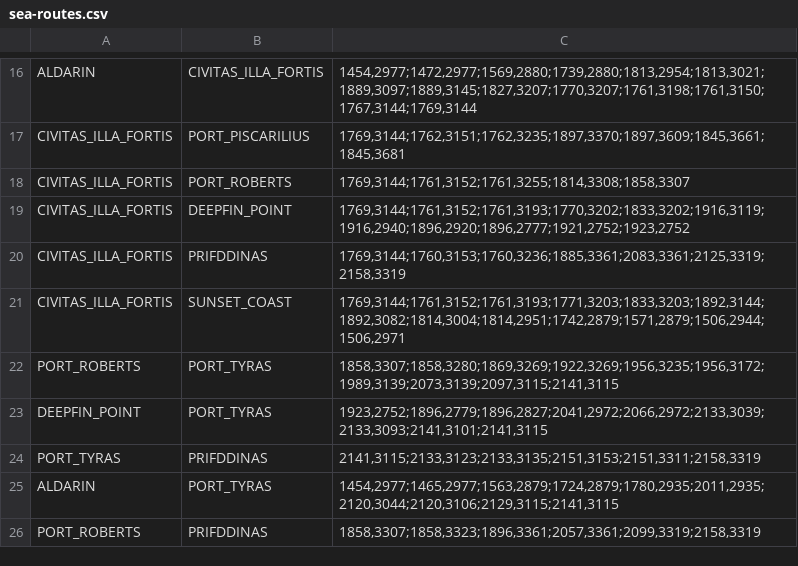
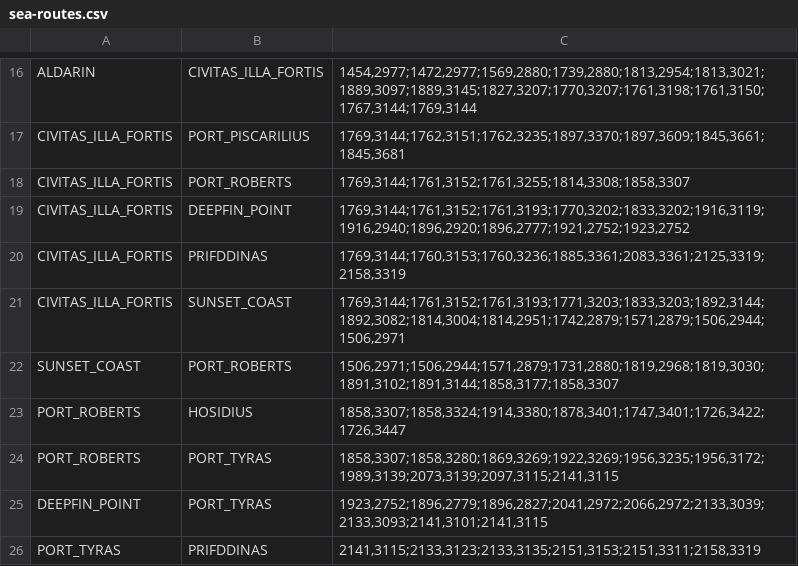
Before and after one commit to TimoklDev/Easy-courier, a CSV file: src/main/resources/com/easycourier/data/sea-routes.csv, drawn as a sheet; only a part is shown, gaps mark what is left out; the shorter side is filled out with more unchanged rows; the diff names each change by its address in the sheet, - before the commit and + after, or states it on an @@ line.

```diff
--- a/src/main/resources/com/easycourier/data/sea-routes.csv
+++ b/src/main/resources/com/easycourier/data/sea-routes.csv
+row 22: SUNSET_COAST | PORT_ROBERTS | 1506,2971;1506,2944;1571,2879;1731,2880;1819,2968;1819,3030;1891,3102;1891,3144;1858,3177;1858,3307
+row 23: PORT_ROBERTS | HOSIDIUS | 1858,3307;1858,3324;1914,3380;1878,3401;1747,3401;1726,3422;1726,3447
```
Also changed, not shown: 1 other file.
